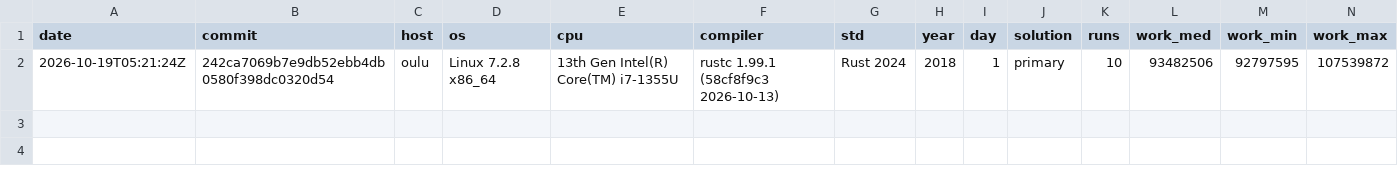
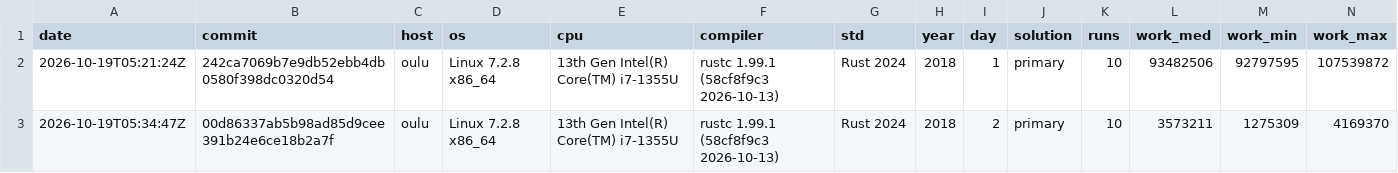
Before and after one commit to anntnzrb/aoc-rs, a CSV file: bench/2018.csv, drawn as a sheet; only a part is shown; rows hold the shown columns only; the diff names each change by its address in the sheet, - before the commit and + after, or states it on an @@ line.

Commit message:
docs: record 2018 day 2 benchmark
- record canonical benchmark row for day 2 primary solution

```diff
--- a/bench/2018.csv
+++ b/bench/2018.csv
+row 3: 2026-10-19T05:34:47Z | 00d86337ab5b98ad85d9cee391b24e6ce18b2a7f | oulu | Linux 7.2.8 x86_64 | 13th Gen Intel(R) Core(TM) i7-1355U | rustc 1.99.1 (58cf8f9c3 2026-10-13) | Rust 2024 | 2018 | 2 | primary | 10 | 3573211 | 1275309 | 4169370
```
